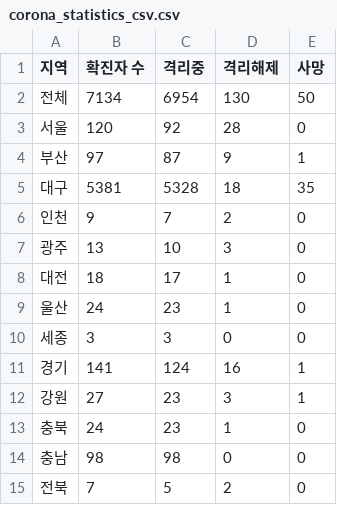
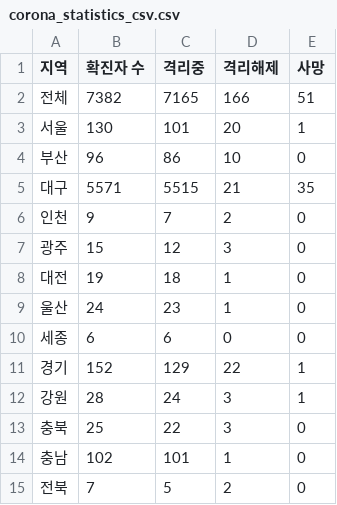
Before and after one commit to yeonbeenkim/HelpCorona, a CSV file: data/corona_statistics_csv.csv, drawn as a sheet; only a part is shown; the diff covers the shown part only.

Commit message:
Update corona_statistics_csv.csv

```diff
--- a/data/corona_statistics_csv.csv
+++ b/data/corona_statistics_csv.csv
@@ -1,15 +1,15 @@
 지역,확진자 수,격리중,격리해제,사망
-전체,7134,6954,130,50
-서울,120,92,28,0
-부산,97,87,9,1
-대구,5381,5328,18,35
+전체,7382,7165,166,51
+서울,130,101,20,1
+부산,96,86,10,0
+대구,5571,5515,21,35
 인천,9,7,2,0
-광주,13,10,3,0
-대전,18,17,1,0
+광주,15,12,3,0
+대전,19,18,1,0
 울산,24,23,1,0
-세종,3,3,0,0
-경기,141,124,16,1
-강원,27,23,3,1
-충북,24,23,1,0
-충남,98,98,0,0
+세종,6,6,0,0
+경기,152,129,22,1
+강원,28,24,3,1
+충북,25,22,3,0
+충남,102,101,1,0
 전북,7,5,2,0
```
Also changed, not shown: 10 edited cells elsewhere in this file.
